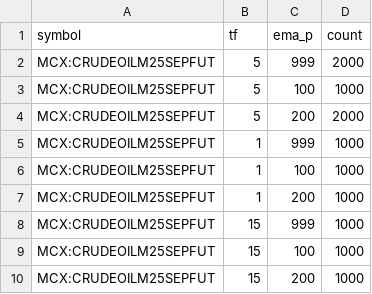
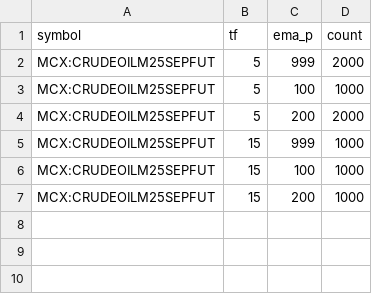
Before and after one commit to SFDCsid/EabcMabcA, a CSV file: configs/configs.csv, drawn as a sheet.

Commit message:
Update configs.csv

```diff
--- a/configs/configs.csv
+++ b/configs/configs.csv
@@ -4,5 +4,2 @@ MCX:CRUDEOILM25SEPFUT,5,100,1000
 MCX:CRUDEOILM25SEPFUT,5,200,2000
-MCX:CRUDEOILM25SEPFUT,1,999,1000
-MCX:CRUDEOILM25SEPFUT,1,100,1000
-MCX:CRUDEOILM25SEPFUT,1,200,1000
 MCX:CRUDEOILM25SEPFUT,15,999,1000
```
